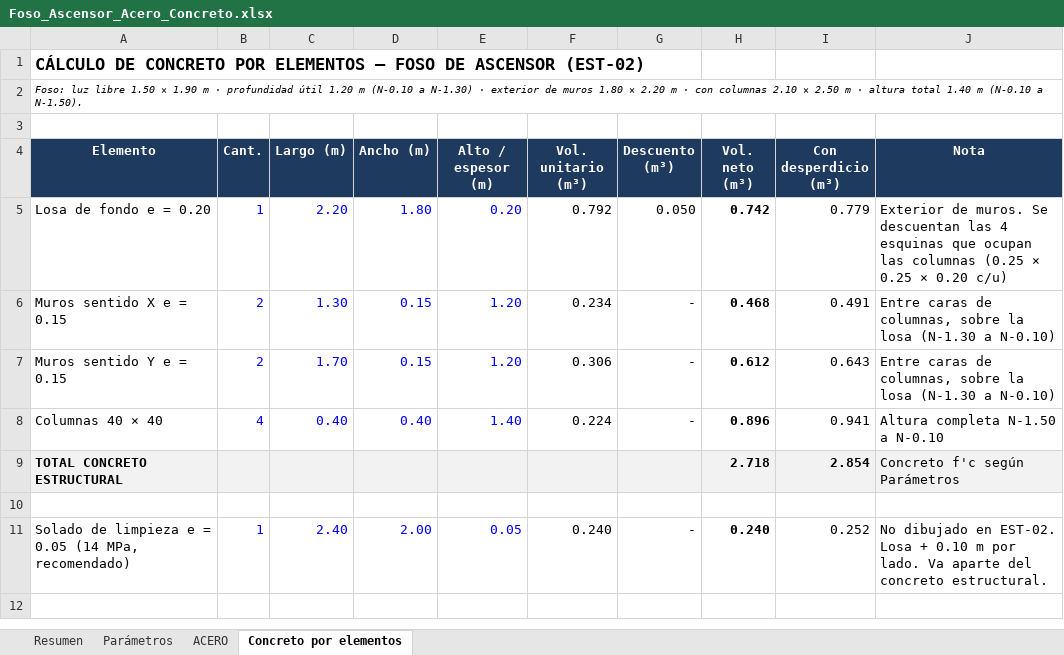
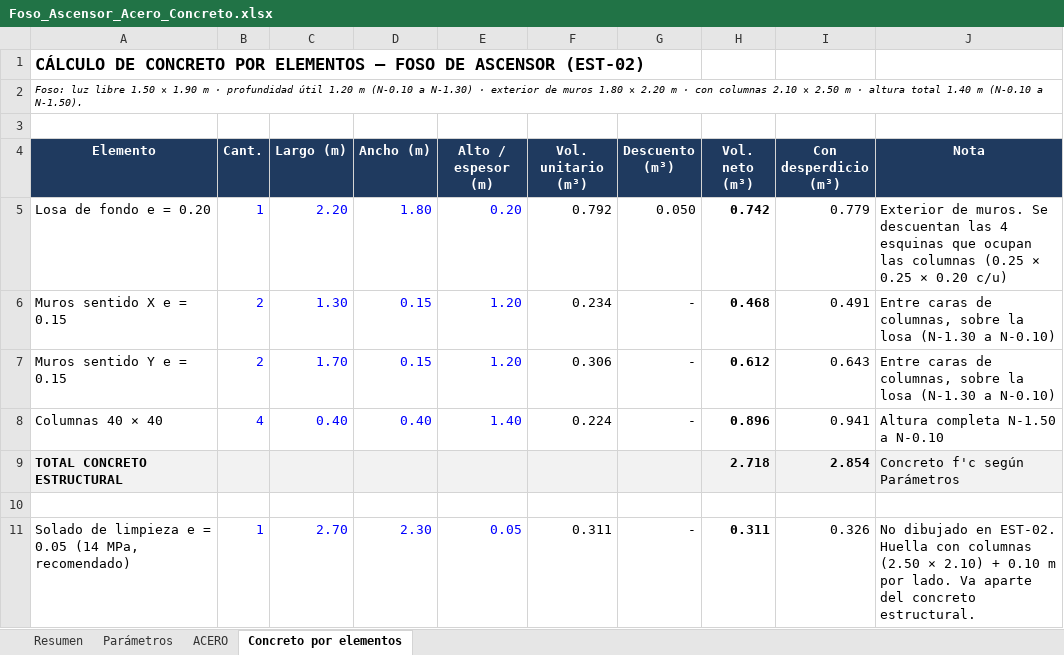
Before and after one commit to monarqardila-arq/multifamiliar-herrera-dashboard, an Excel workbook: cantidades/Foso_Ascensor_Acero_Concreto.xlsx, sheet Concreto por elementos, drawn as a sheet; values as stored, in another font and other column widths than the file's, no borders; the diff names each change by its address in the sheet, - before the commit and + after, or states it on an @@ line.

```diff
--- a/cantidades/Foso_Ascensor_Acero_Concreto.xlsx (sheet Concreto por elementos)
+++ b/cantidades/Foso_Ascensor_Acero_Concreto.xlsx (sheet Concreto por elementos)
-C11 (Largo (m)): 2.40
+C11 (Largo (m)): 2.70
-D11 (Ancho (m)): 2.00
+D11 (Ancho (m)): 2.30
-F11 (Vol. unitario (m³)): 0.240
+F11 (Vol. unitario (m³)): 0.311
-H11 (Vol. neto (m³)): 0.240
+H11 (Vol. neto (m³)): 0.311
-I11 (Con desperdicio (m³)): 0.252
+I11 (Con desperdicio (m³)): 0.326
-J11 (Nota): …en EST-02. Losa + 0.10…
+J11 (Nota): …en EST-02. Huella con columnas (2.50 × 2.10) + 0.10…
```
Also changed, not shown: cantidades/Cantidades_Multifamiliar_Herrera.xlsx, 3 other files.
